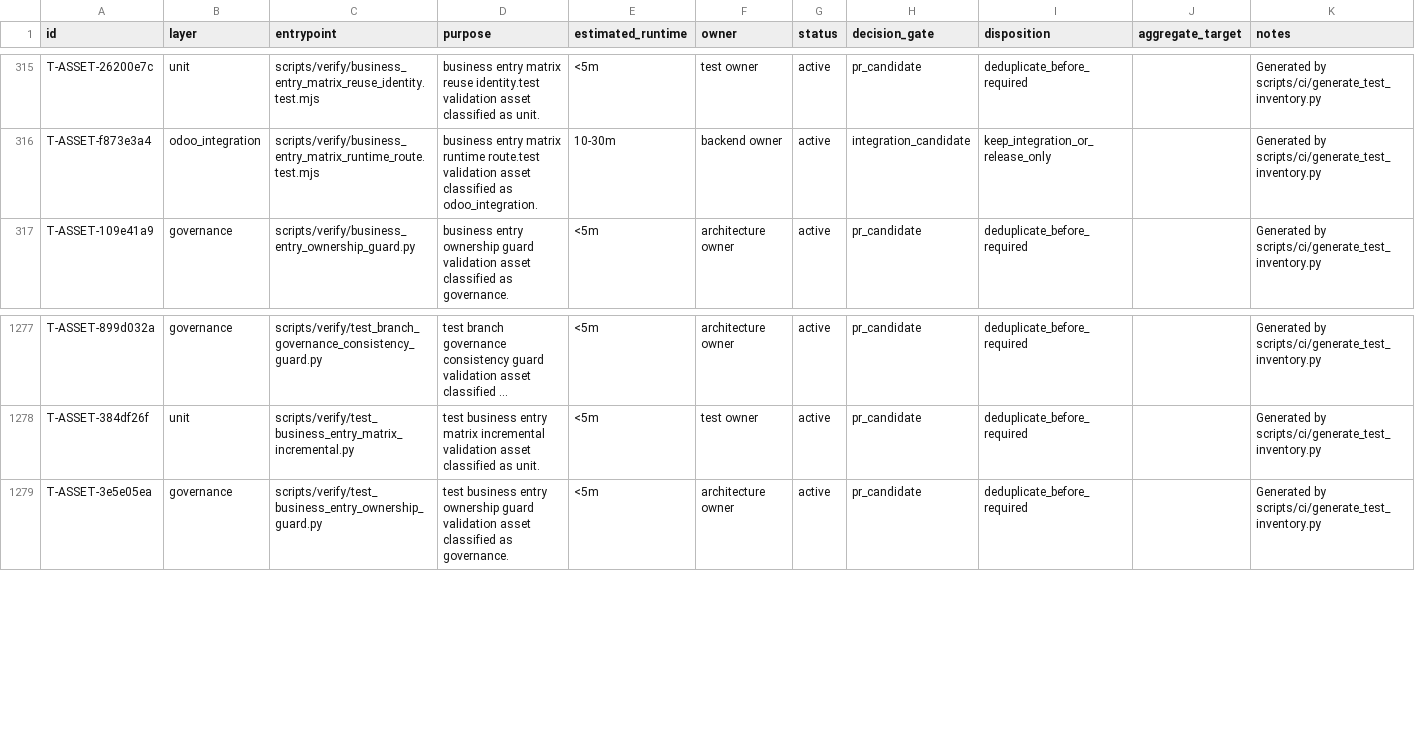
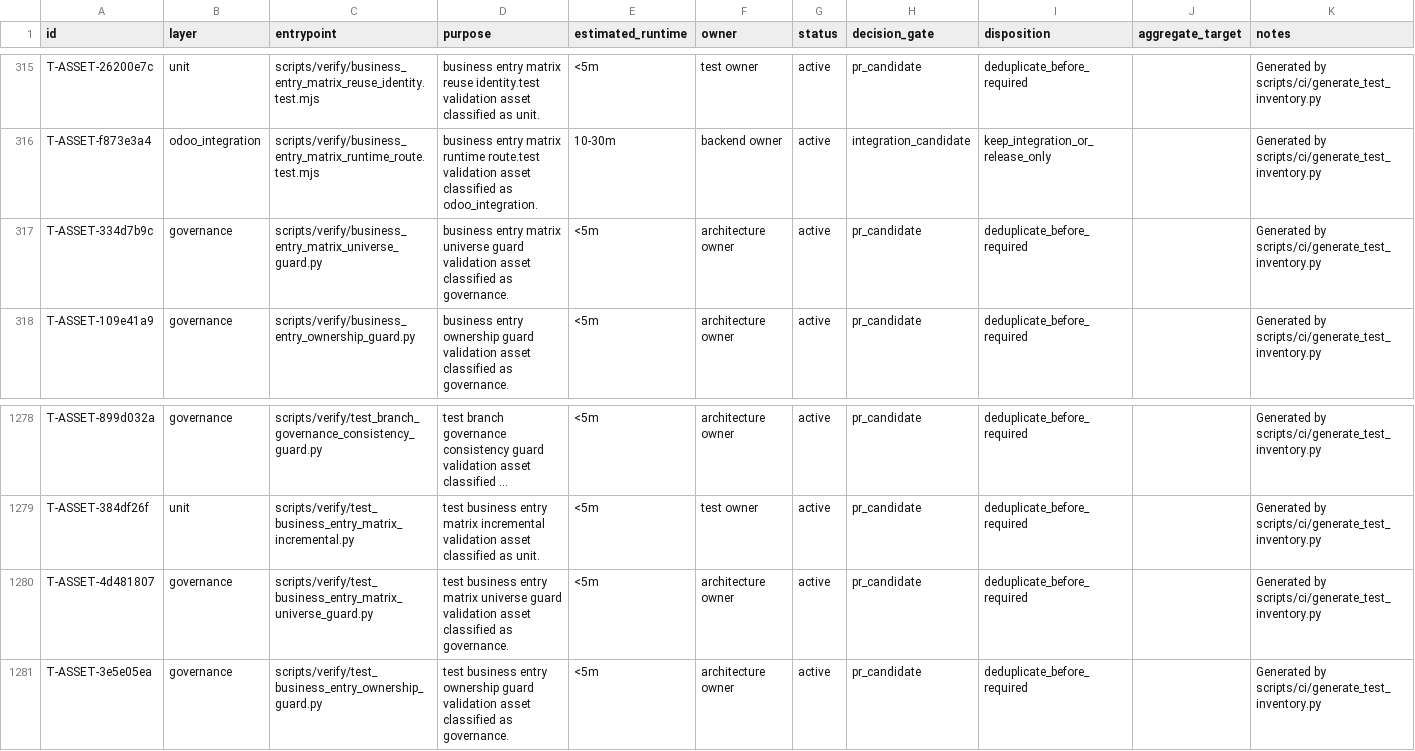
Before and after one commit to lidefend/sce-backend-odoo, a CSV file: docs/engineering_convergence/test_inventory.csv, drawn as a sheet; only a part is shown, gaps mark what is left out; long unchanged cells end in …; the diff names each change by its address in the sheet, - before the commit and + after, or states it on an @@ line.

Commit message:
fix(acceptance): expand business entry matrix to 132

```diff
--- a/docs/engineering_convergence/test_inventory.csv
+++ b/docs/engineering_convergence/test_inventory.csv
+row 317: T-ASSET-334d7b9c | governance | scripts/verify/business_entry_matrix_universe_guard.py | business entry matrix universe guard validation asset classified as governance. | <5m | architecture owner | active | pr_candidate | deduplicate_before_required |  | Generated by scripts/ci/generate_test_inventory.py
+row 1280: T-ASSET-4d481807 | governance | scripts/verify/test_business_entry_matrix_universe_guard.py | test business entry matrix universe guard validation asset classified as governance. | <5m | architecture owner | active | pr_candidate | deduplicate_before_required |  | Generated by scripts/ci/generate_test_inventory.py
```
Also changed, not shown: 13 other files.
